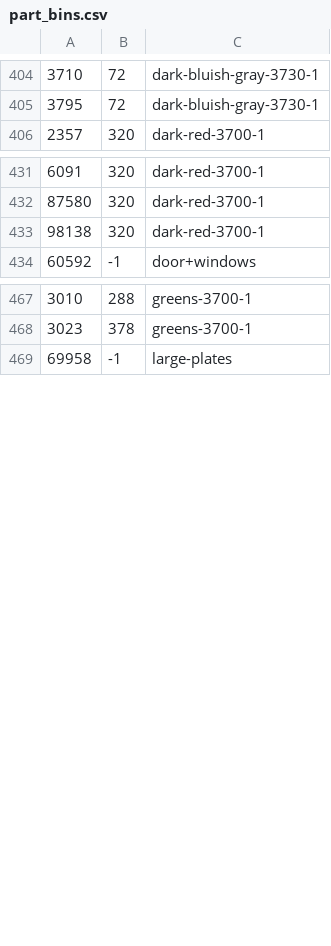
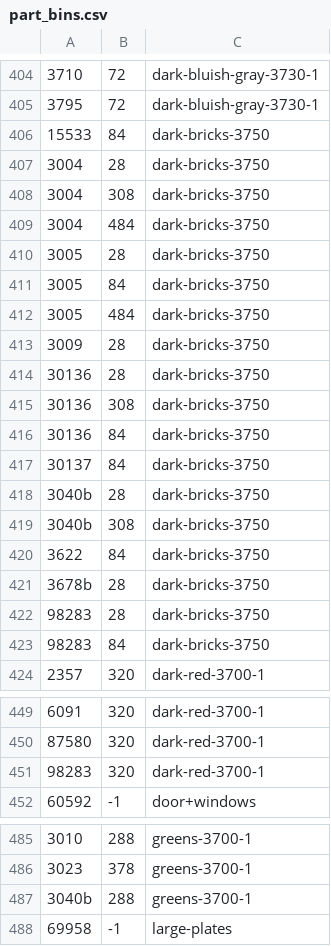
Before and after one commit to jncraton/bricki, a CSV file: data/part_bins.csv, drawn as a sheet; only a part is shown, gaps mark what is left out.

Commit message:
Update bins

```diff
--- a/data/part_bins.csv
+++ b/data/part_bins.csv
@@ -405,2 +405,20 @@
 3795,72,dark-bluish-gray-3730-1
+15533,84,dark-bricks-3750
+3004,28,dark-bricks-3750
+3004,308,dark-bricks-3750
+3004,484,dark-bricks-3750
+3005,28,dark-bricks-3750
+3005,84,dark-bricks-3750
+3005,484,dark-bricks-3750
+3009,28,dark-bricks-3750
+30136,28,dark-bricks-3750
+30136,308,dark-bricks-3750
+30136,84,dark-bricks-3750
+30137,84,dark-bricks-3750
+3040b,28,dark-bricks-3750
+3040b,308,dark-bricks-3750
+3622,84,dark-bricks-3750
+3678b,28,dark-bricks-3750
+98283,28,dark-bricks-3750
+98283,84,dark-bricks-3750
 2357,320,dark-red-3700-1
@@ -432,3 +450,3 @@
 87580,320,dark-red-3700-1
-98138,320,dark-red-3700-1
+98283,320,dark-red-3700-1
 60592,-1,door+windows
@@ -468,2 +486,3 @@
 3023,378,greens-3700-1
+3040b,288,greens-3700-1
 69958,-1,large-plates
```
